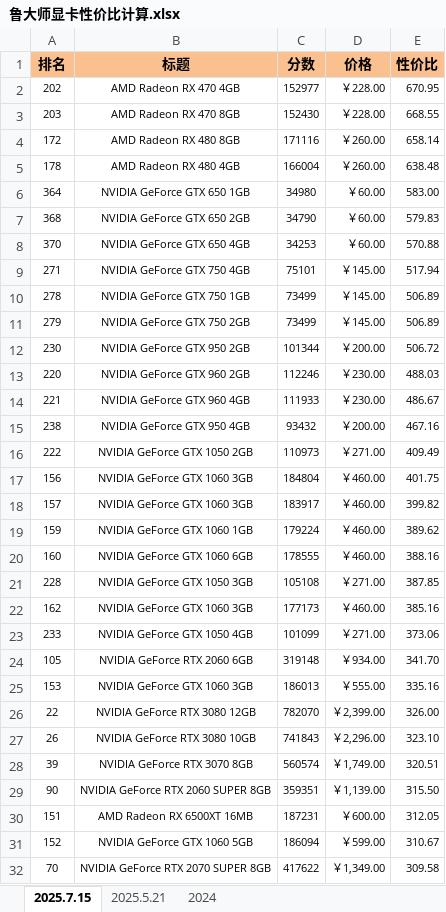
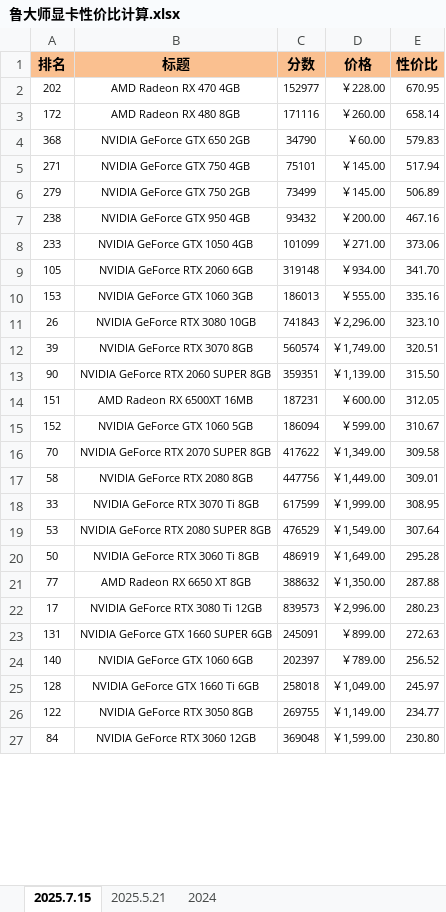
Before and after one commit to SimonXinw/python-web-tools, an Excel workbook: CPU-显卡/鲁大师显卡性价比计算.xlsx, sheet 2025.7.15, drawn as a sheet; only a part is shown; the shorter side is filled out with more unchanged rows; values as stored, in another font and other column widths than the file's, no borders; removed rows and columns are numbered as before the commit, all else as after; the diff covers the shown part only; the diff names each change by its address in the sheet, - before the commit and + after, or states it on an @@ line.

```diff
--- a/CPU-显卡/鲁大师显卡性价比计算.xlsx (sheet 2025.7.15)
+++ b/CPU-显卡/鲁大师显卡性价比计算.xlsx (sheet 2025.7.15)
-row 3: 203 | AMD Radeon RX 470 8GB | 152430 | ￥228.00 | 668.55
-row 5: 178 | AMD Radeon RX 480 4GB | 166004 | ￥260.00 | 638.48
-row 6: 364 | NVIDIA GeForce GTX 650 1GB | 34980 | ￥60.00 | 583.00
-row 8: 370 | NVIDIA GeForce GTX 650 4GB | 34253 | ￥60.00 | 570.88
-row 10: 278 | NVIDIA GeForce GTX 750 1GB | 73499 | ￥145.00 | 506.89
-row 12: 230 | NVIDIA GeForce GTX 950 2GB | 101344 | ￥200.00 | 506.72
-row 13: 220 | NVIDIA GeForce GTX 960 2GB | 112246 | ￥230.00 | 488.03
-row 14: 221 | NVIDIA GeForce GTX 960 4GB | 111933 | ￥230.00 | 486.67
-row 16: 222 | NVIDIA GeForce GTX 1050 2GB | 110973 | ￥271.00 | 409.49
-row 17: 156 | NVIDIA GeForce GTX 1060 3GB | 184804 | ￥460.00 | 401.75
-row 18: 157 | NVIDIA GeForce GTX 1060 3GB | 183917 | ￥460.00 | 399.82
-row 19: 159 | NVIDIA GeForce GTX 1060 1GB | 179224 | ￥460.00 | 389.62
-row 20: 160 | NVIDIA GeForce GTX 1060 6GB | 178555 | ￥460.00 | 388.16
-row 21: 228 | NVIDIA GeForce GTX 1050 3GB | 105108 | ￥271.00 | 387.85
-row 22: 162 | NVIDIA GeForce GTX 1060 3GB | 177173 | ￥460.00 | 385.16
-row 26: 22 | NVIDIA GeForce RTX 3080 12GB | 782070 | ￥2,399.00 | 326.00
```
Also changed, not shown: 18 added rows and 2 removed rows elsewhere in this sheet, formulas that keep their value, CPU-显卡/cpubenchamark-性价比计算.xlsx, 2 other files.
